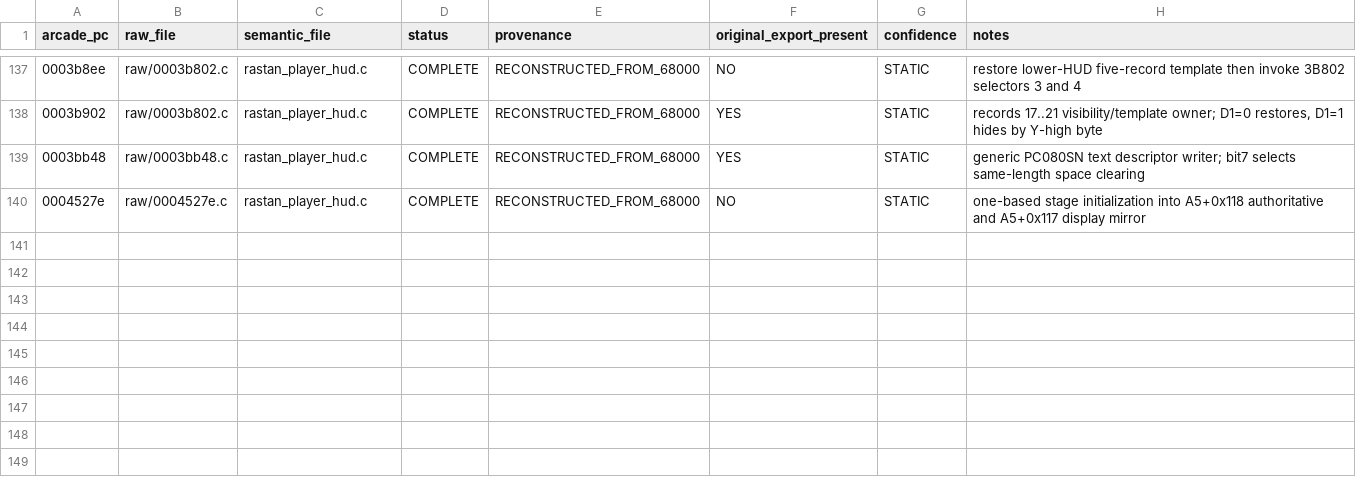
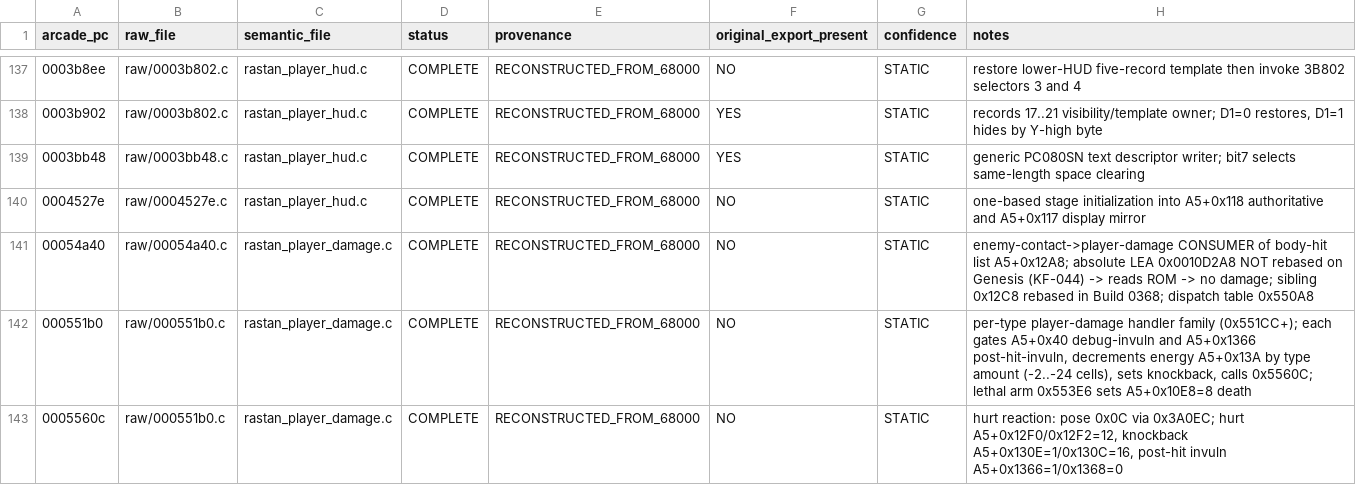
Before and after one commit to tigheklory/rastan-genesis, a CSV file: analysis/decompilation/c/function_coverage.csv, drawn as a sheet; only a part is shown, gaps mark what is left out.

Commit message:
Build 439

```diff
--- a/analysis/decompilation/c/function_coverage.csv
+++ b/analysis/decompilation/c/function_coverage.csv
@@ -140 +140,4 @@ arcade_pc,raw_file,semantic_file,status,provenance,original_export_present,confi
 0004527e,raw/0004527e.c,rastan_player_hud.c,COMPLETE,RECONSTRUCTED_FROM_68000,NO,STATIC,"one-based stage initialization into A5+0x118 authoritative and A5+0x117 display mirror"
+00054a40,raw/00054a40.c,rastan_player_damage.c,COMPLETE,RECONSTRUCTED_FROM_68000,NO,STATIC,"enemy-contact->player-damage CONSUMER of body-hit list A5+0x12A8; absolute LEA 0x0010D2A8 NOT rebased on Genesis (KF-044) -> reads ROM -> no damage; sibling 0x12C8 rebased in Build 0368; dispatch table 0x550A8"
+000551b0,raw/000551b0.c,rastan_player_damage.c,COMPLETE,RECONSTRUCTED_FROM_68000,NO,STATIC,"per-type player-damage handler family (0x551CC+); each gates A5+0x40 debug-invuln and A5+0x1366 post-hit-invuln, decrements energy A5+0x13A by type amount (-2..-24 cells), sets knockback, calls 0x5560C; lethal arm 0x553E6 sets A5+0x10E8=8 death"
+0005560c,raw/000551b0.c,rastan_player_damage.c,COMPLETE,RECONSTRUCTED_FROM_68000,NO,STATIC,"hurt reaction: pose 0x0C via 0x3A0EC; hurt A5+0x12F0/0x12F2=12, knockback A5+0x130E=1/0x130C=16, post-hit invuln A5+0x1366=1/0x1368=0"
```
Also changed, not shown: 6 other files.
